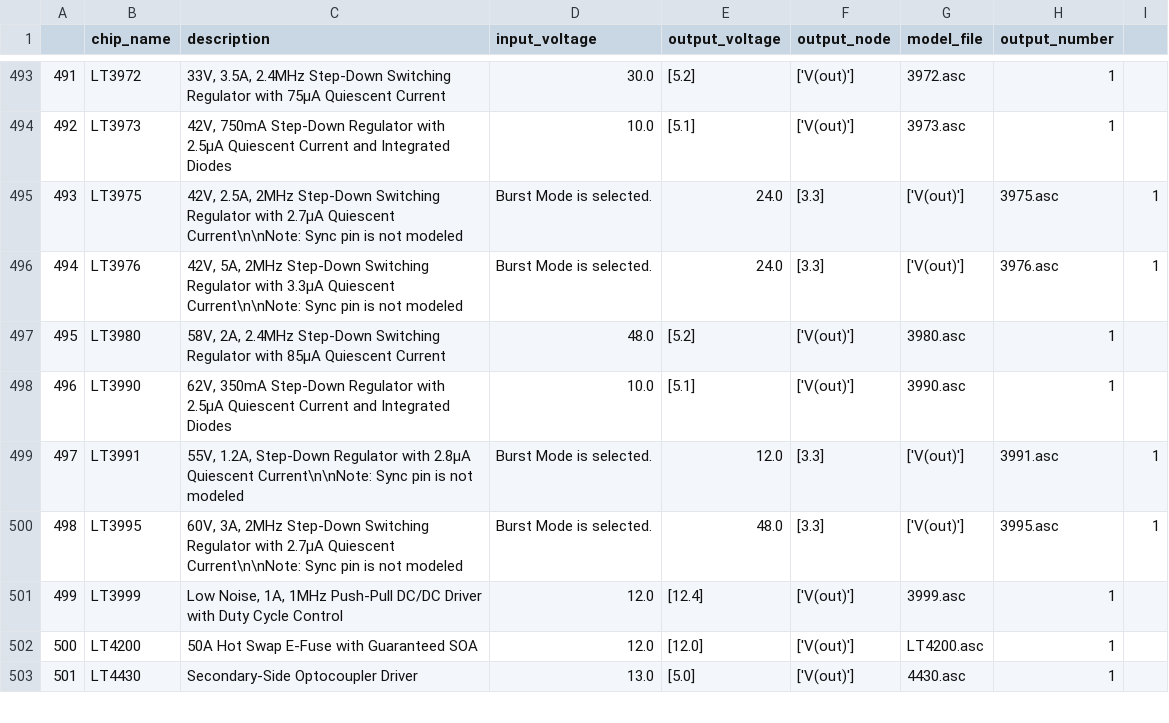
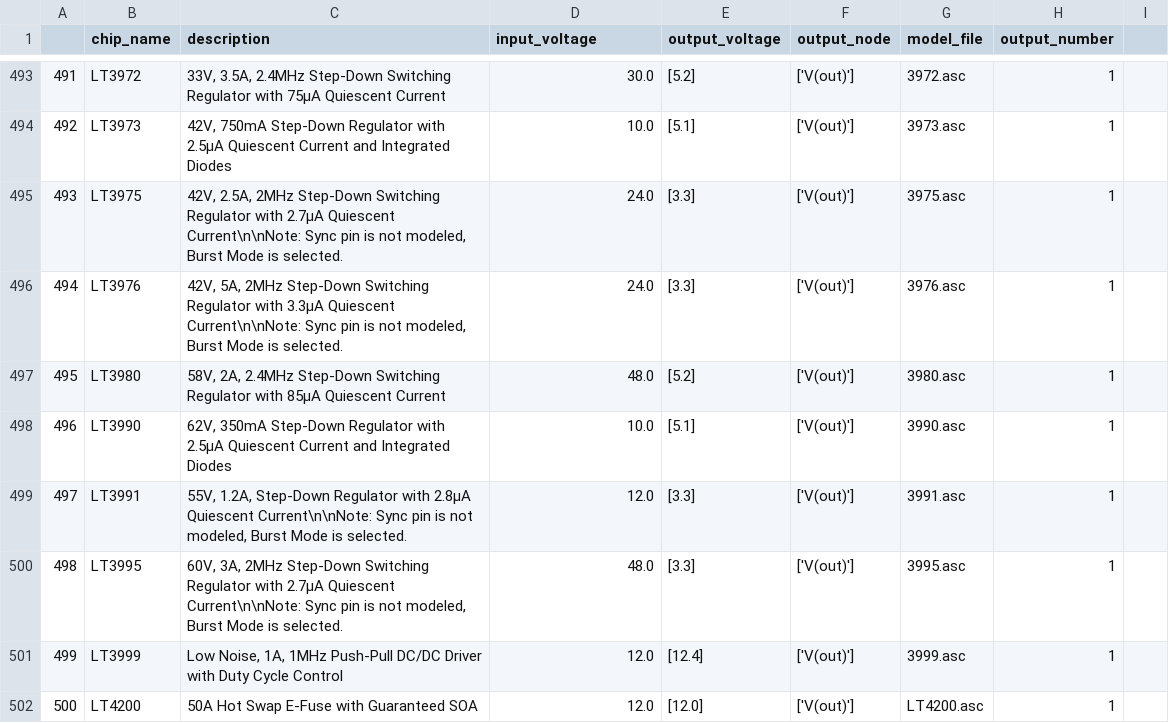
Before and after one commit to OleksMyronov/power_source_generator, a CSV file: Power_supply_data.csv, drawn as a sheet; only a part is shown, gaps mark what is left out; the shorter side is filled out with more unchanged rows; the diff covers the shown part only.

```diff
--- a/Power_supply_data.csv
+++ b/Power_supply_data.csv
@@ -494,8 +494,8 @@
 492;LT3973;42V, 750mA Step-Down Regulator with 2.5µA Quiescent Current and Integrated Diodes;10.0;[5.1];['V(out)'];3973.asc;1
-493;LT3975;42V, 2.5A, 2MHz Step-Down Switching Regulator with 2.7µA Quiescent Current\n\nNote: Sync pin is not modeled; Burst Mode is selected.;24.0;[3.3];['V(out)'];3975.asc;1
-494;LT3976;42V, 5A, 2MHz Step-Down Switching Regulator with 3.3µA Quiescent Current\n\nNote: Sync pin is not modeled; Burst Mode is selected.;24.0;[3.3];['V(out)'];3976.asc;1
+493;LT3975;42V, 2.5A, 2MHz Step-Down Switching Regulator with 2.7µA Quiescent Current\n\nNote: Sync pin is not modeled, Burst Mode is selected.;24.0;[3.3];['V(out)'];3975.asc;1
+494;LT3976;42V, 5A, 2MHz Step-Down Switching Regulator with 3.3µA Quiescent Current\n\nNote: Sync pin is not modeled, Burst Mode is selected.;24.0;[3.3];['V(out)'];3976.asc;1
 495;LT3980;58V, 2A, 2.4MHz Step-Down Switching Regulator with 85µA Quiescent Current;48.0;[5.2];['V(out)'];3980.asc;1
 496;LT3990;62V, 350mA Step-Down Regulator with 2.5µA Quiescent Current and Integrated Diodes;10.0;[5.1];['V(out)'];3990.asc;1
-497;LT3991;55V, 1.2A, Step-Down Regulator with 2.8µA Quiescent Current\n\nNote: Sync pin is not modeled; Burst Mode is selected.;12.0;[3.3];['V(out)'];3991.asc;1
-498;LT3995;60V, 3A, 2MHz Step-Down Switching Regulator with 2.7µA Quiescent Current\n\nNote: Sync pin is not modeled; Burst Mode is selected.;48.0;[3.3];['V(out)'];3995.asc;1
+497;LT3991;55V, 1.2A, Step-Down Regulator with 2.8µA Quiescent Current\n\nNote: Sync pin is not modeled, Burst Mode is selected.;12.0;[3.3];['V(out)'];3991.asc;1
+498;LT3995;60V, 3A, 2MHz Step-Down Switching Regulator with 2.7µA Quiescent Current\n\nNote: Sync pin is not modeled, Burst Mode is selected.;48.0;[3.3];['V(out)'];3995.asc;1
 499;LT3999;Low Noise, 1A, 1MHz Push-Pull DC/DC Driver with Duty Cycle Control;12.0;[12.4];['V(out)'];3999.asc;1
```
Also changed, not shown: 35 edited cells elsewhere in this file, 1 other file.
